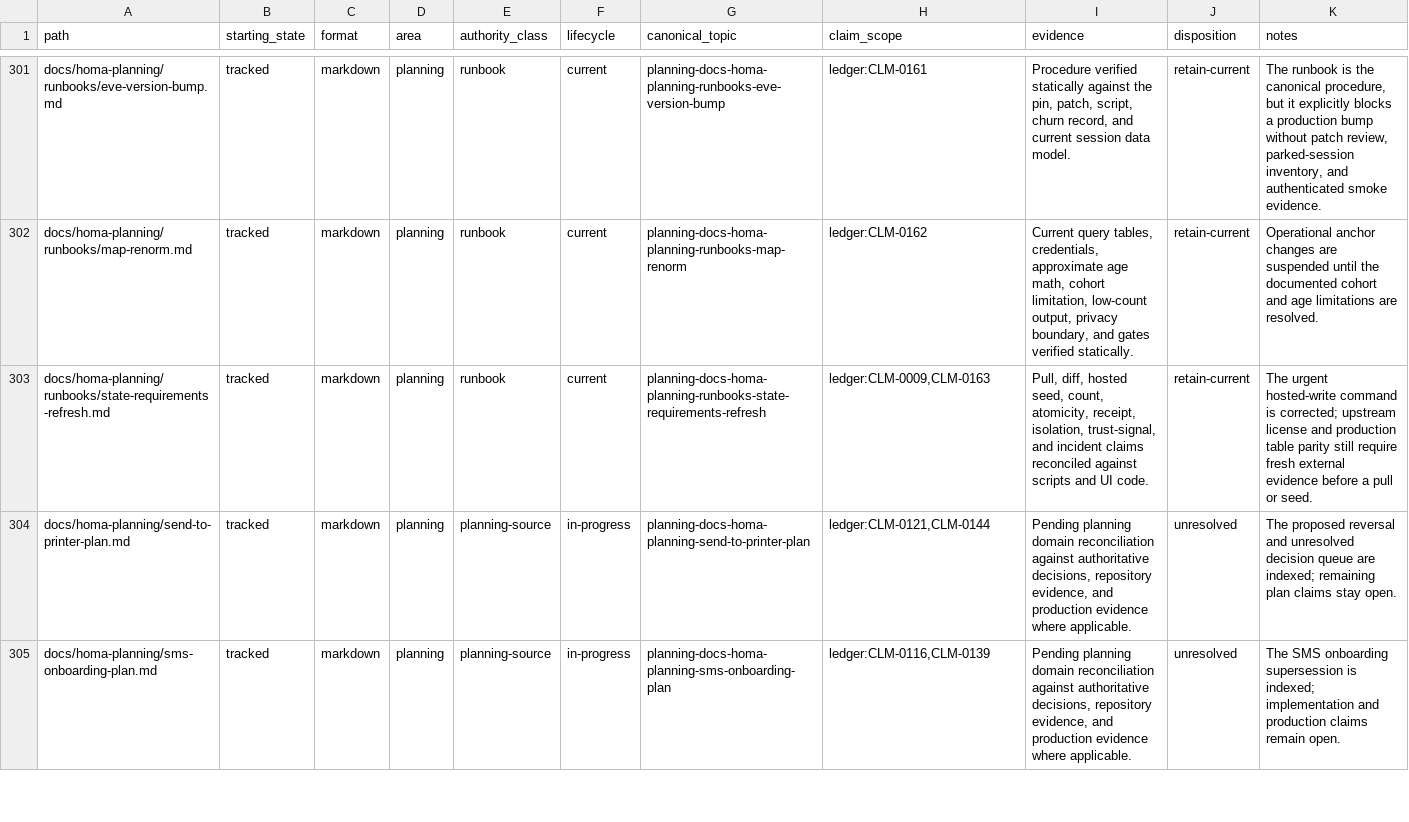
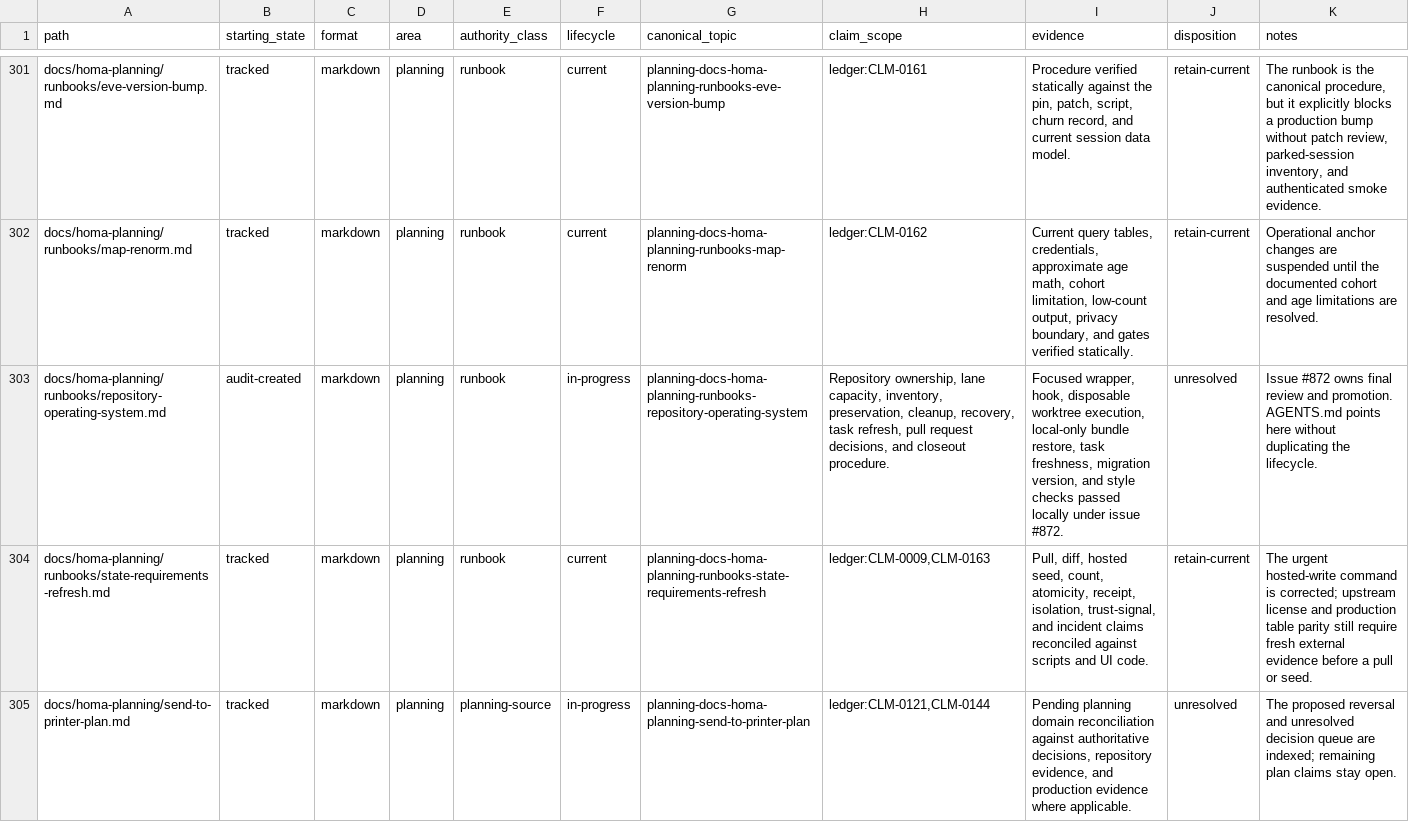
Before and after one commit to sidneyswift/homa, a TSV file: docs/homa-planning/reconciliation/documentation-manifest.tsv, drawn as a sheet; only a part is shown, gaps mark what is left out; the shorter side is filled out with more unchanged rows.

Commit message:
chore: add safe repository cleanup workflow

```diff
--- a/docs/homa-planning/reconciliation/documentation-manifest.tsv
+++ b/docs/homa-planning/reconciliation/documentation-manifest.tsv
@@ -302,2 +302,3 @@ docs/homa-planning/runbooks/eve-version-bump.md	tracked	markdown	planning	runboo
 docs/homa-planning/runbooks/map-renorm.md	tracked	markdown	planning	runbook	current	planning-docs-homa-planning-runbooks-map-renorm	ledger:CLM-0162	Current query tables, credentials, approximate age math, cohort limitation, low-count output, privacy boundary, and gates verified statically.	retain-current	Operational anchor changes are suspended until the documented cohort and age limitations are resolved.
+docs/homa-planning/runbooks/repository-operating-system.md	audit-created	markdown	planning	runbook	in-progress	planning-docs-homa-planning-runbooks-repository-operating-system	Repository ownership, lane capacity, inventory, preservation, cleanup, recovery, task refresh, pull request decisions, and closeout procedure.	Focused wrapper, hook, disposable worktree execution, local-only bundle restore, task freshness, migration version, and style checks passed locally under issue #872.	unresolved	Issue #872 owns final review and promotion. AGENTS.md points here without duplicating the lifecycle.
 docs/homa-planning/runbooks/state-requirements-refresh.md	tracked	markdown	planning	runbook	current	planning-docs-homa-planning-runbooks-state-requirements-refresh	ledger:CLM-0009,CLM-0163	Pull, diff, hosted seed, count, atomicity, receipt, isolation, trust-signal, and incident claims reconciled against scripts and UI code.	retain-current	The urgent hosted-write command is corrected; upstream license and production table parity still require fresh external evidence before a pull or seed.
```
Also changed, not shown: docs/homa-planning/reconciliation/audit-control-baseline.tsv, 10 other files.
